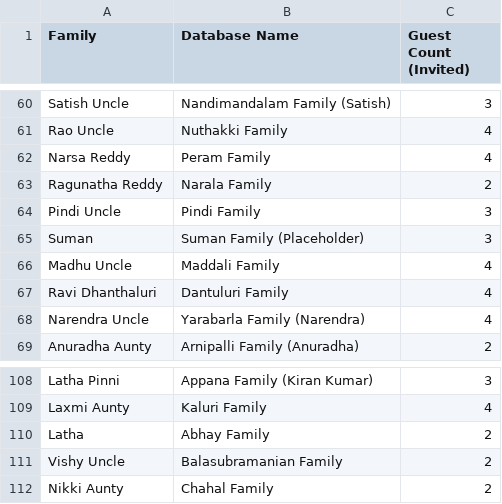
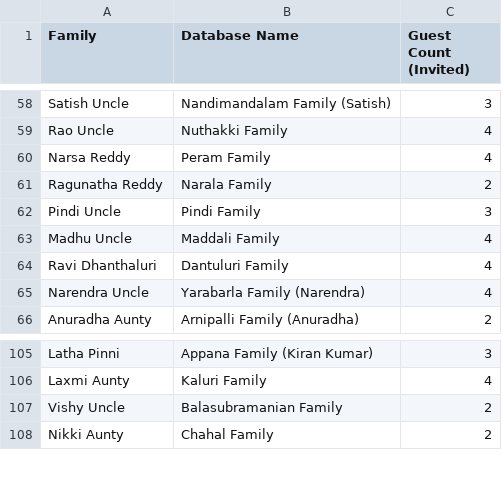
Before and after one commit to vamsdawg/vamsiandnamrathawedding, a CSV file: Guest List - Combined Guest List.csv, drawn as a sheet; only a part is shown, gaps mark what is left out; removed rows and columns are numbered as before the commit, all else as after; the diff covers the shown part only; the diff names each change by its address in the sheet, - before the commit and + after, or states it on an @@ line.

```diff
--- a/Guest List - Combined Guest List.csv
+++ b/Guest List - Combined Guest List.csv
-row 65: Suman | Suman Family (Placeholder) | 3
-row 110: Latha | Abhay Family | 2
```
Also changed, not shown: 12 added rows, 8 removed rows and 4 edited cells elsewhere in this file, 2 other files.
